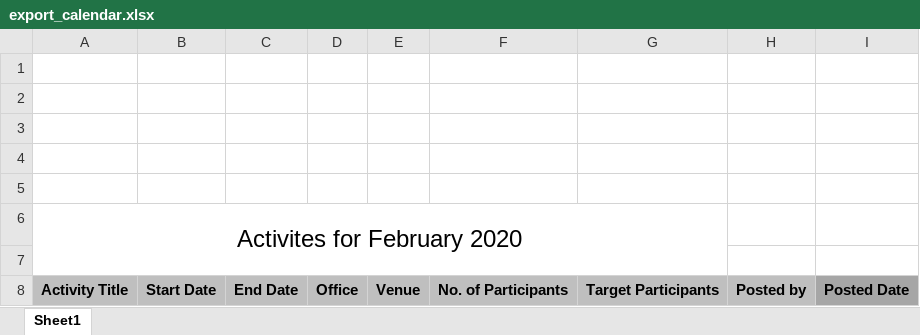
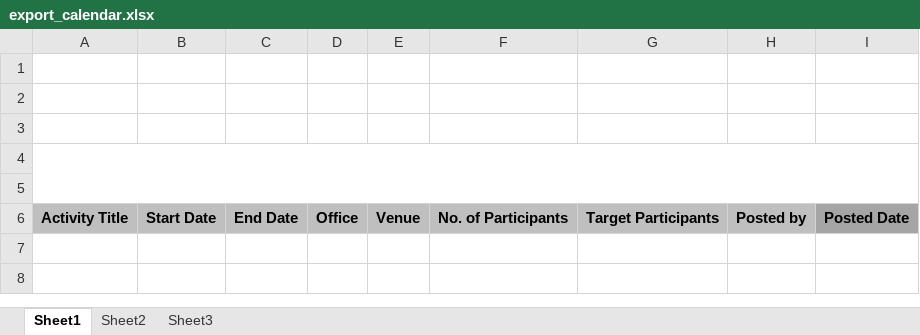
Before and after one commit to princezhian19/fas2020, an Excel workbook: library/export_calendar.xlsx, sheet Sheet1, drawn as a sheet; values as stored, in another font and other column widths than the file's, no borders; charts and pictures not drawn; the diff names each change by its address in the sheet, - before the commit and + after, or states it on an @@ line.

Commit message:
all sheet done

```diff
--- a/library/export_calendar.xlsx (sheet Sheet1)
+++ b/library/export_calendar.xlsx (sheet Sheet1)
+sheet tab: Sheet2
+sheet tab: Sheet3
+A4:I5 merged
-row 6: Activites for February 2020
-row 7: (empty)
```
Also changed, not shown: charts or pictures, export_calendar.xlsx, 4 other files.
